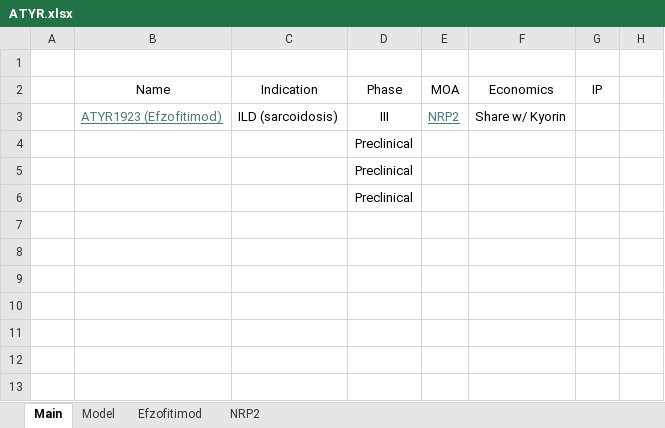
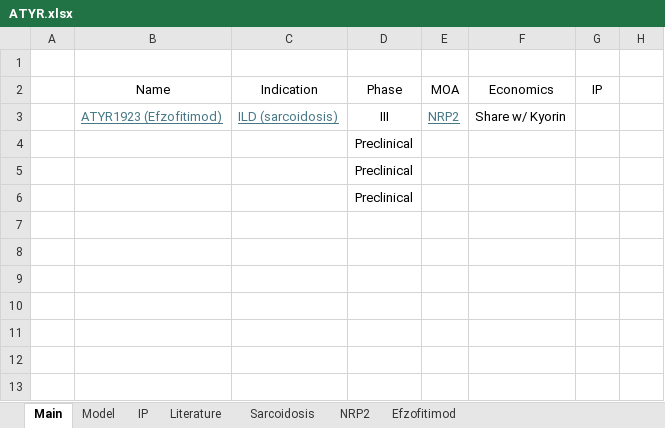
Before and after one commit to LiamRender/models, an Excel workbook: ATYR.xlsx, sheet Main, drawn as a sheet; only a part is shown; values as stored, in another font and other column widths than the file's, no borders; the diff names each change by its address in the sheet, - before the commit and + after, or states it on an @@ line.

```diff
--- a/ATYR.xlsx (sheet Main)
+++ b/ATYR.xlsx (sheet Main)
+sheet tab: IP
+sheet tab: Literature
+sheet tab: Sarcoidosis
@@ sheet tab order changed: Main | Model | IP | Literature | Sarcoidosis | NRP2 | Efzofitimod @@
@@ C3 underline: off → on, text colour: black → #467886 @@
```
Also changed, not shown: sheet Efzofitimod, sheet NRP2, ABBV.xlsx, BMY.xlsx, 5 other files.
